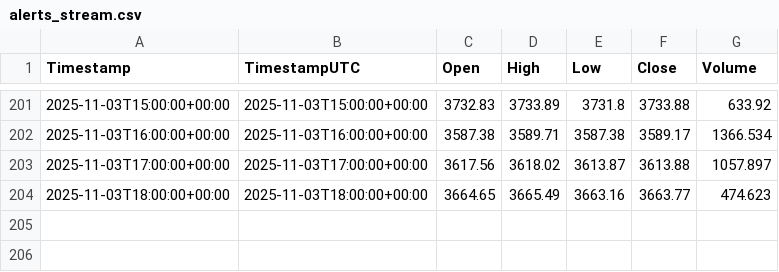
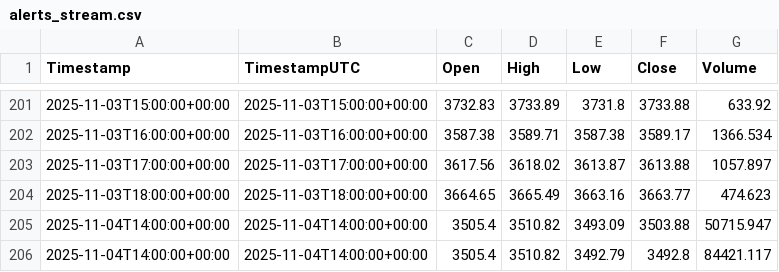
Before and after one commit to BrunoCoden/binance-candles-bot, a CSV file: alerts_stream.csv, drawn as a sheet; only a part is shown, gaps mark what is left out; the diff names each change by its address in the sheet, - before the commit and + after, or states it on an @@ line.

```diff
--- a/alerts_stream.csv
+++ b/alerts_stream.csv
+row 205: 2025-11-04T14:00:00+00:00 | 2025-11-04T14:00:00+00:00 | 3505.4 | 3510.82 | 3493.09 | 3503.88 | 50715.947
+row 206: 2025-11-04T14:00:00+00:00 | 2025-11-04T14:00:00+00:00 | 3505.4 | 3510.82 | 3492.79 | 3492.8 | 84421.117
```
Also changed, not shown: 4 other files.
